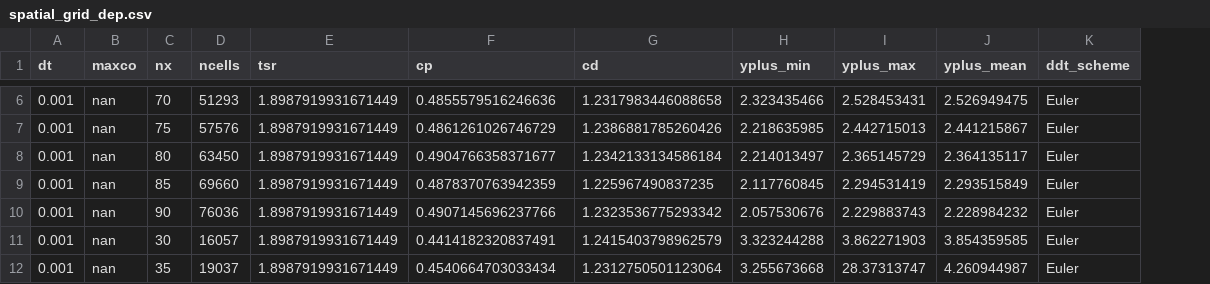
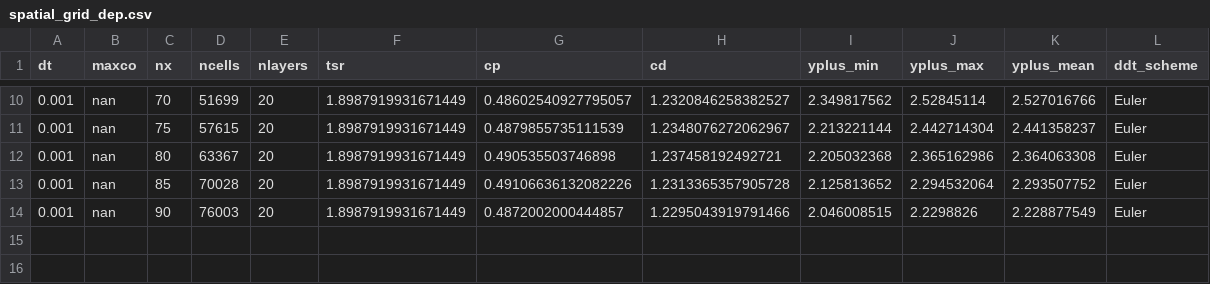
Before and after one commit to petebachant/UNH-RVAT-2D-OpenFOAM, a CSV file: processed/spatial_grid_dep.csv, drawn as a sheet; only a part is shown, gaps mark what is left out; removed rows and columns are numbered as before the commit, all else as after; the diff covers the shown part only; the diff names each change by its address in the sheet, - before the commit and + after, or states it on an @@ line.

```diff
--- a/processed/spatial_grid_dep.csv
+++ b/processed/spatial_grid_dep.csv
+column E (nlayers), rows 10-14: all 20
-D10 (ncells): 51293
+D10 (ncells): 51699
-G10 (cp): 0.4855579516246636
+G10 (cp): 0.48602540927795057
-H10 (cd): 1.2317983446088658
+H10 (cd): 1.2320846258382527
-I10 (yplus_min): 2.323435466
+I10 (yplus_min): 2.349817562
-J10 (yplus_max): 2.528453431
+J10 (yplus_max): 2.52845114
-K10 (yplus_mean): 2.526949475
+K10 (yplus_mean): 2.527016766
-D11 (ncells): 57576
+D11 (ncells): 57615
-G11 (cp): 0.4861261026746729
+G11 (cp): 0.4879855735111539
-H11 (cd): 1.2386881785260426
+H11 (cd): 1.2348076272062967
-I11 (yplus_min): 2.218635985
+I11 (yplus_min): 2.213221144
-J11 (yplus_max): 2.442715013
+J11 (yplus_max): 2.442714304
-K11 (yplus_mean): 2.441215867
+K11 (yplus_mean): 2.441358237
-D12 (ncells): 63450
+D12 (ncells): 63367
-G12 (cp): 0.4904766358371677
+G12 (cp): 0.490535503746898
-H12 (cd): 1.2342133134586184
+H12 (cd): 1.237458192492721
-I12 (yplus_min): 2.214013497
+I12 (yplus_min): 2.205032368
-J12 (yplus_max): 2.365145729
+J12 (yplus_max): 2.365162986
-K12 (yplus_mean): 2.364135117
+K12 (yplus_mean): 2.364063308
-D13 (ncells): 69660
+D13 (ncells): 70028
-G13 (cp): 0.4878370763942359
+G13 (cp): 0.49106636132082226
-H13 (cd): 1.225967490837235
+H13 (cd): 1.2313365357905728
-I13 (yplus_min): 2.117760845
+I13 (yplus_min): 2.125813652
-J13 (yplus_max): 2.294531419
+J13 (yplus_max): 2.294532064
-K13 (yplus_mean): 2.293515849
+K13 (yplus_mean): 2.293507752
-D14 (ncells): 76036
+D14 (ncells): 76003
-G14 (cp): 0.4907145696237766
+G14 (cp): 0.4872002000444857
-H14 (cd): 1.2323536775293342
+H14 (cd): 1.2295043919791466
-I14 (yplus_min): 2.057530676
+I14 (yplus_min): 2.046008515
-J14 (yplus_max): 2.229883743
+J14 (yplus_max): 2.2298826
-K14 (yplus_mean): 2.228984232
+K14 (yplus_mean): 2.228877549
-row 11: 0.001 | nan | 30 | 16057 | 1.8987919931671449 | 0.4414182320837491 | 1.2415403798962579 | 3.323244288 | 3.862271903 | 3.854359585 | Euler
-row 12: 0.001 | nan | 35 | 19037 | 1.8987919931671449 | 0.4540664703033434 | 1.2312750501123064 | 3.255673668 | 28.37313747 | 4.260944987 | Euler
```
Also changed, not shown: 4 added rows, 2 removed rows and 24 edited cells elsewhere in this file.
